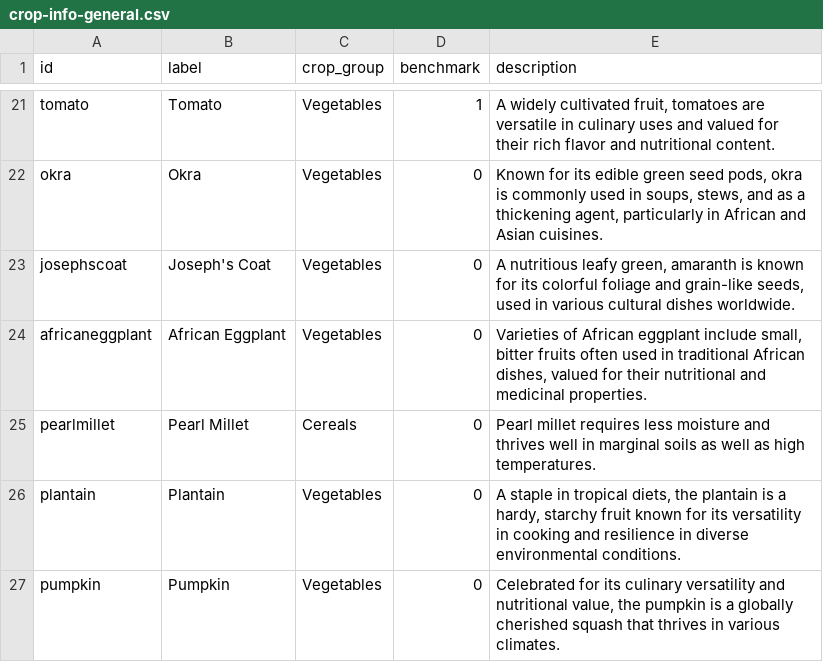
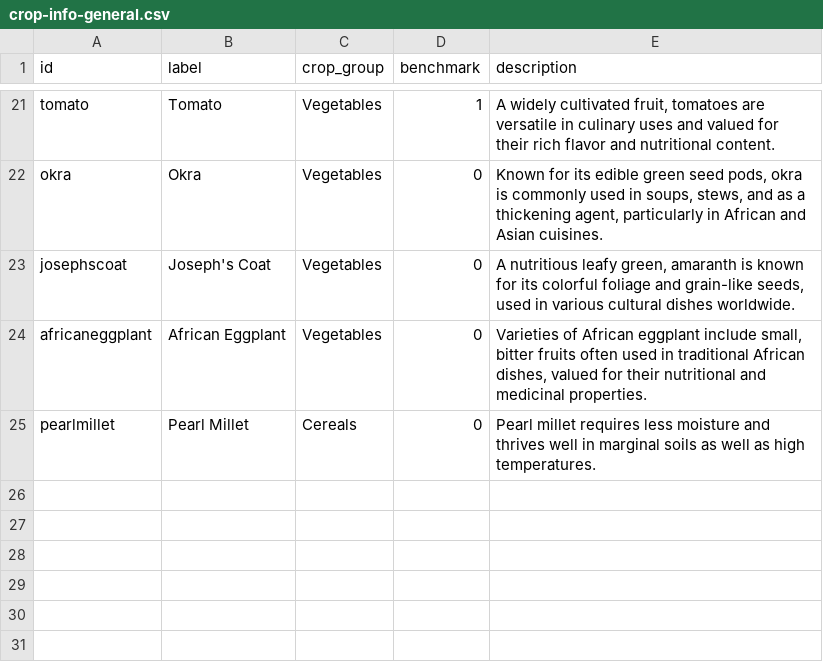
Before and after one commit to earthrise-media/vacs-map, a CSV file: vacs-map-app/public/data/crop-info-general.csv, drawn as a sheet; only a part is shown, gaps mark what is left out; the diff names each change by its address in the sheet, - before the commit and + after, or states it on an @@ line.

Commit message:
removing pumpkin and plantain as crops

```diff
--- a/vacs-map-app/public/data/crop-info-general.csv
+++ b/vacs-map-app/public/data/crop-info-general.csv
-row 26: plantain | Plantain | Vegetables | 0 | A staple in tropical diets, the plantain is a hardy, starchy fruit known for its versatility in cooking and resilience in diverse environmental conditions.
-row 27: pumpkin | Pumpkin | Vegetables | 0 | Celebrated for its culinary versatility and nutritional value, the pumpkin is a globally cherished squash that thrives in various climates.
```
Also changed, not shown: vacs-map-app/public/data/crop-info-biophysical.csv, vacs-map-app/public/data/crop-info-genetic.csv, 9 other files.
